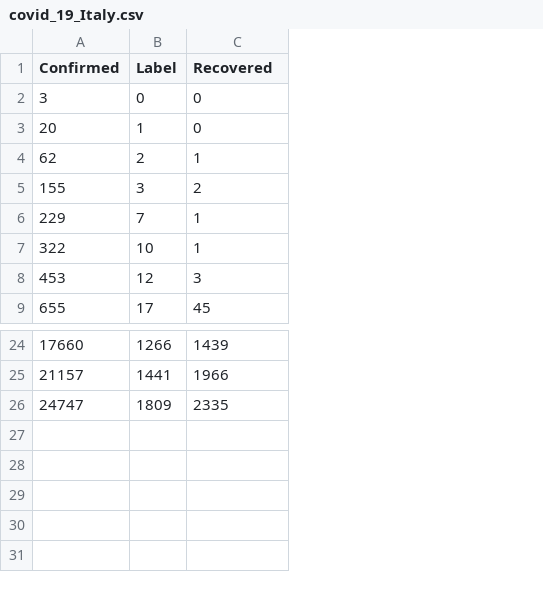
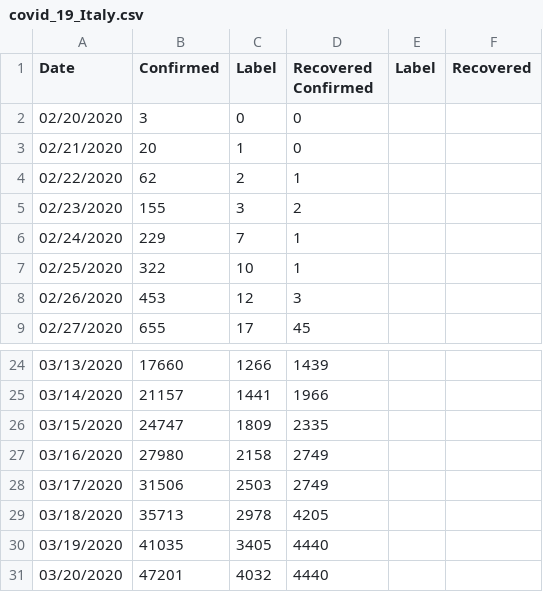
Before and after one commit to dcostea/Covid-19, a CSV file: covid_19_Italy.csv, drawn as a sheet; only a part is shown, gaps mark what is left out; addresses are those after the commit; the diff names each change by its address in the sheet, - before the commit and + after, or states it on an @@ line.

```diff
--- a/covid_19_Italy.csv
+++ b/covid_19_Italy.csv
+column A (Date), rows 2-9: 02/20/2020 | 02/21/2020 | 02/22/2020 | 02/23/2020 | 02/24/2020 | 02/25/2020 | 02/26/2020 | 02/27/2020; rows 24-26: 03/13/2020 | 03/14/2020 | 03/15/2020
+column E (Label), empty
+column F (Recovered), empty
-D1: Recovered
+D1: Recovered Confirmed
+row 27: 03/16/2020 | 27980 | 2158 | 2749
+row 28: 03/17/2020 | 31506 | 2503 | 2749
+row 29: 03/18/2020 | 35713 | 2978 | 4205
+row 30: 03/19/2020 | 41035 | 3405 | 4440
+row 31: 03/20/2020 | 47201 | 4032 | 4440
```
Also changed, not shown: covid_19_Hubei.csv, 3 other files.
